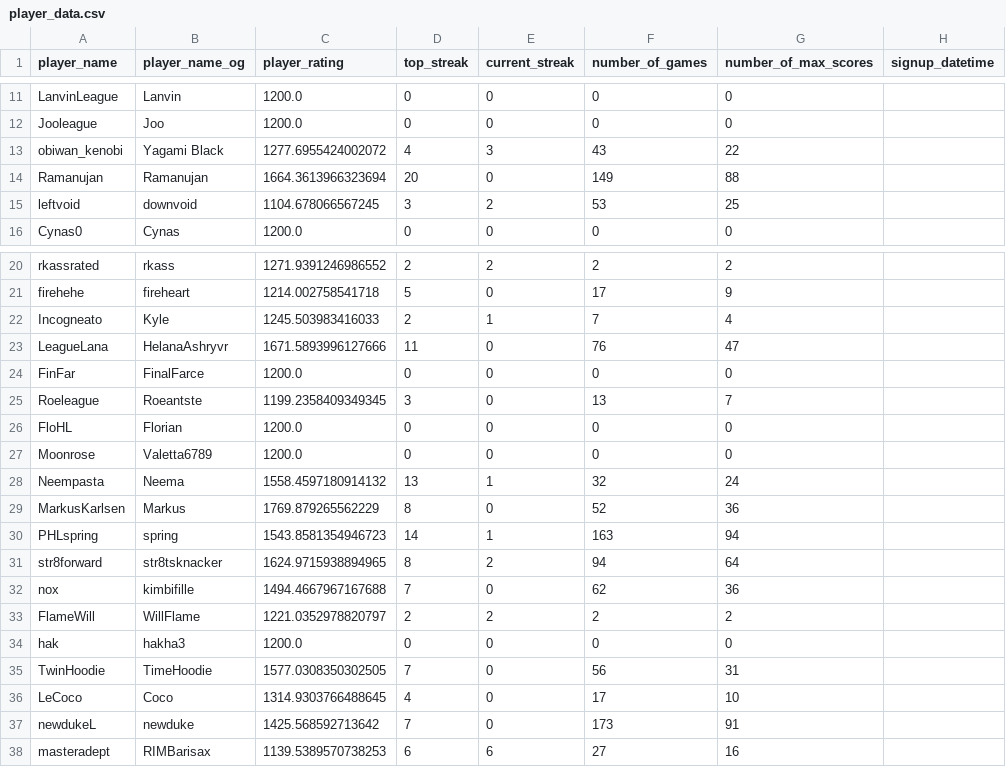
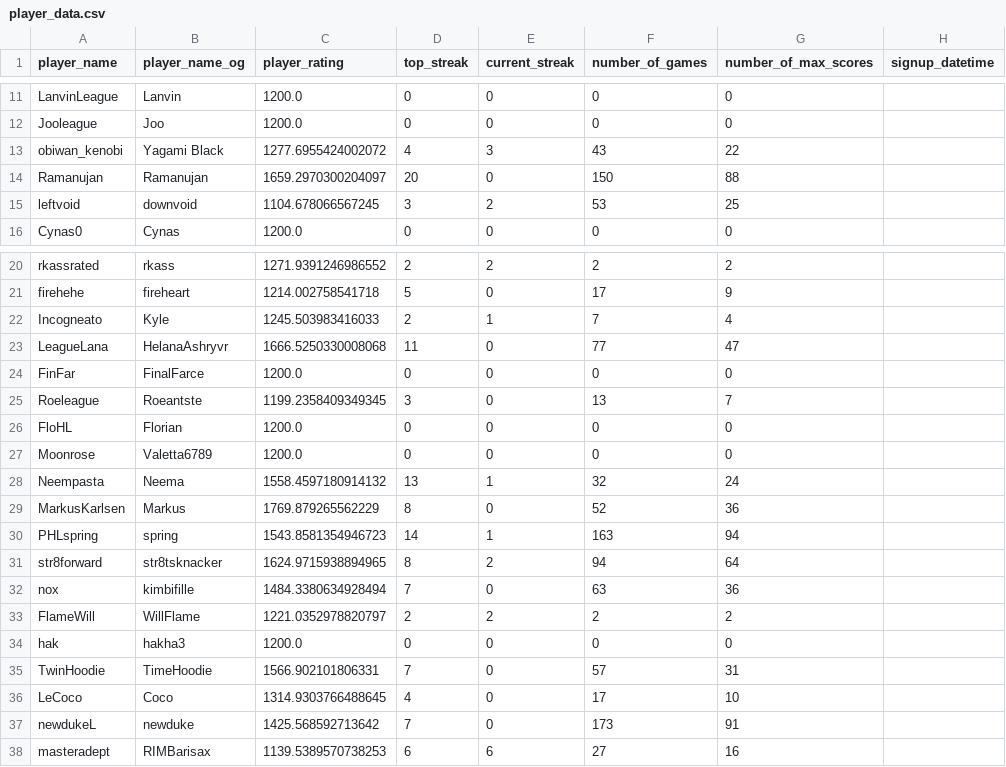
Before and after one commit to hanabi-league/hanabi-league.github.io, a CSV file: data/player_data.csv, drawn as a sheet; only a part is shown, gaps mark what is left out.

```diff
--- a/data/player_data.csv
+++ b/data/player_data.csv
@@ -13,3 +13,3 @@ Jooleague,Joo,1200.0,0,0,0,0,
 obiwan_kenobi,Yagami Black,1277.6955424002072,4,3,43,22,
-Ramanujan,Ramanujan,1664.3613966323694,20,0,149,88,
+Ramanujan,Ramanujan,1659.2970300204097,20,0,150,88,
 leftvoid,downvoid,1104.678066567245,3,2,53,25,
@@ -22,3 +22,3 @@ firehehe,fireheart,1214.002758541718,5,0,17,9,
 Incogneato,Kyle,1245.503983416033,2,1,7,4,
-LeagueLana,HelanaAshryvr,1671.5893996127666,11,0,76,47,
+LeagueLana,HelanaAshryvr,1666.5250330008068,11,0,77,47,
 FinFar,FinalFarce,1200.0,0,0,0,0,
@@ -31,6 +31,6 @@ PHLspring,spring,1543.8581354946723,14,1,163,94,
 str8forward,str8tsknacker,1624.9715938894965,8,2,94,64,
-nox,kimbifille,1494.4667967167688,7,0,62,36,
+nox,kimbifille,1484.3380634928494,7,0,63,36,
 FlameWill,WillFlame,1221.0352978820797,2,2,2,2,
 hak,hakha3,1200.0,0,0,0,0,
-TwinHoodie,TimeHoodie,1577.0308350302505,7,0,56,31,
+TwinHoodie,TimeHoodie,1566.902101806331,7,0,57,31,
 LeCoco,Coco,1314.9303766488645,4,0,17,10,
```
Also changed, not shown: data/player_game_data.csv, data/variant_data.csv, 2 other files.
